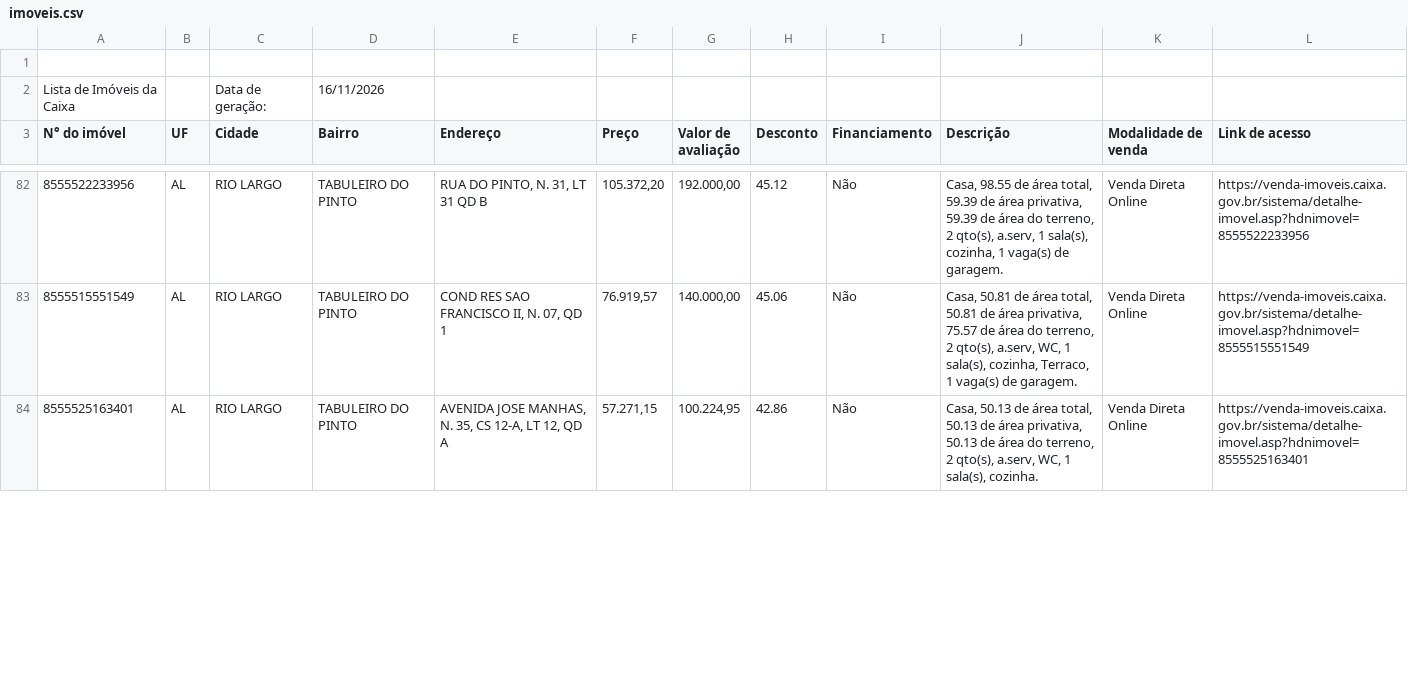
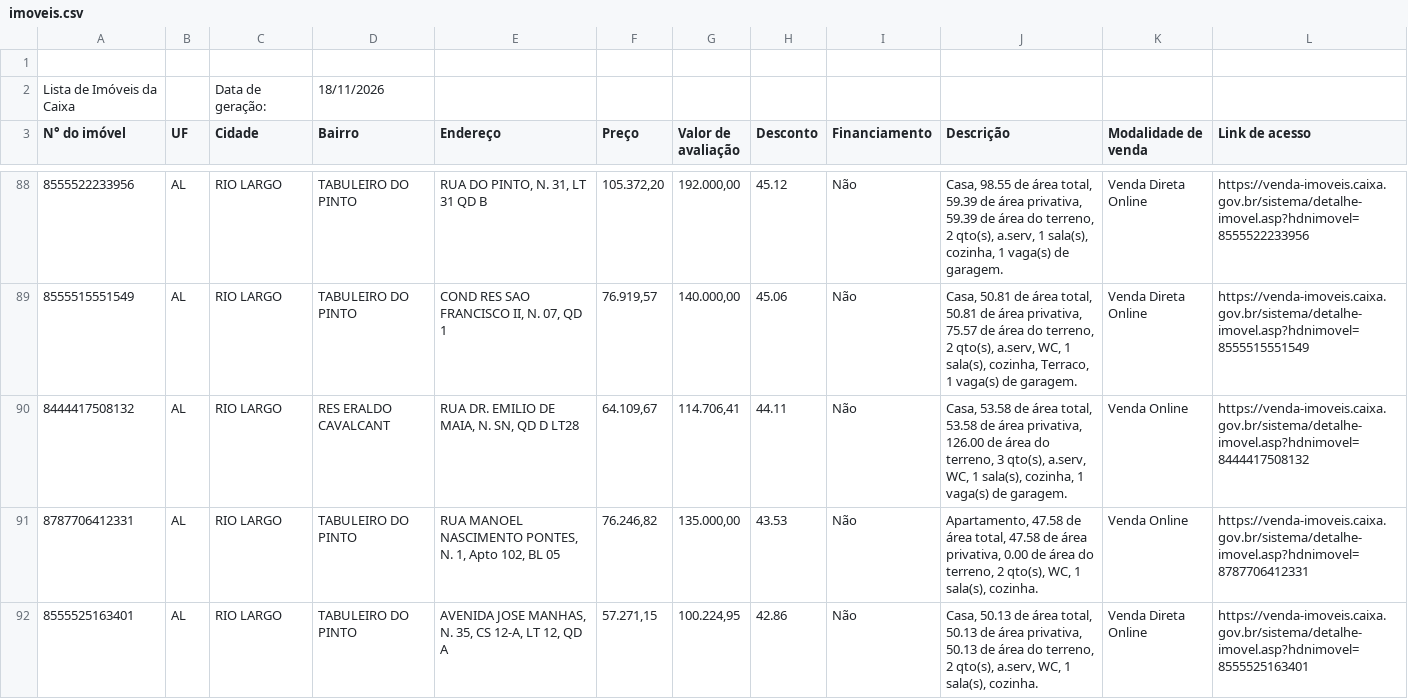
Before and after one commit to xnetinho/caixa-imoveis, a CSV file: data/AL/imoveis.csv, drawn as a sheet; only a part is shown, gaps mark what is left out; the diff covers the shown part only.

```diff
--- a/data/AL/imoveis.csv
+++ b/data/AL/imoveis.csv
@@ -1,3 +1,3 @@
 
- Lista de Imóveis da Caixa;;Data de geração:;16/11/2026;;;;;;;
+ Lista de Imóveis da Caixa;;Data de geração:;18/11/2026;;;;;;;
  N° do imóvel;UF;Cidade;Bairro;Endereço;Preço;Valor de avaliação;Desconto;Financiamento;Descrição;Modalidade de venda;Link de acesso
@@ -83,2 +89,4 @@
  8555515551549 ;AL ;RIO LARGO ;TABULEIRO DO PINTO ;COND RES SAO FRANCISCO II, N. 07, QD 1 ;76.919,57;140.000,00;45.06;Não;Casa, 50.81 de área total, 50.81 de área privativa, 75.57 de área do terreno,  2 qto(s), a.serv, WC, 1 sala(s), cozinha, Terraco, 1 vaga(s) de garagem.;Venda Direta Online;https://venda-imoveis.caixa.gov.br/sistema/detalhe-imovel.asp?hdnimovel=8555515551549
+ 8444417508132 ;AL ;RIO LARGO ;RES ERALDO CAVALCANT ; RUA DR. EMILIO DE MAIA, N. SN, QD D LT28 ;64.109,67;114.706,41;44.11;Não;Casa, 53.58 de área total, 53.58 de área privativa, 126.00 de área do terreno,  3 qto(s), a.serv, WC, 1 sala(s), cozinha, 1 vaga(s) de garagem.;Venda Online;https://venda-imoveis.caixa.gov.br/sistema/detalhe-imovel.asp?hdnimovel=8444417508132
+ 8787706412331 ;AL ;RIO LARGO ;TABULEIRO DO PINTO ; RUA MANOEL NASCIMENTO PONTES, N. 1, Apto 102, BL 05 ;76.246,82;135.000,00;43.53;Não;Apartamento, 47.58 de área total, 47.58 de área privativa, 0.00 de área do terreno,  2 qto(s), WC, 1 sala(s), cozinha.;Venda Online;https://venda-imoveis.caixa.gov.br/sistema/detalhe-imovel.asp?hdnimovel=8787706412331
  8555525163401 ;AL ;RIO LARGO ;TABULEIRO DO PINTO ;AVENIDA JOSE MANHAS, N. 35, CS 12-A, LT 12, QD A ;57.271,15;100.224,95;42.86;Não;Casa, 50.13 de área total, 50.13 de área privativa, 50.13 de área do terreno,  2 qto(s), a.serv, WC, 1 sala(s), cozinha.;Venda Direta Online;https://venda-imoveis.caixa.gov.br/sistema/detalhe-imovel.asp?hdnimovel=8555525163401
```
Also changed, not shown: 8 added rows, 3 removed rows and 18 edited cells elsewhere in this file, data/BA/imoveis.csv, data/MT/imoveis.csv, 38 other files.
